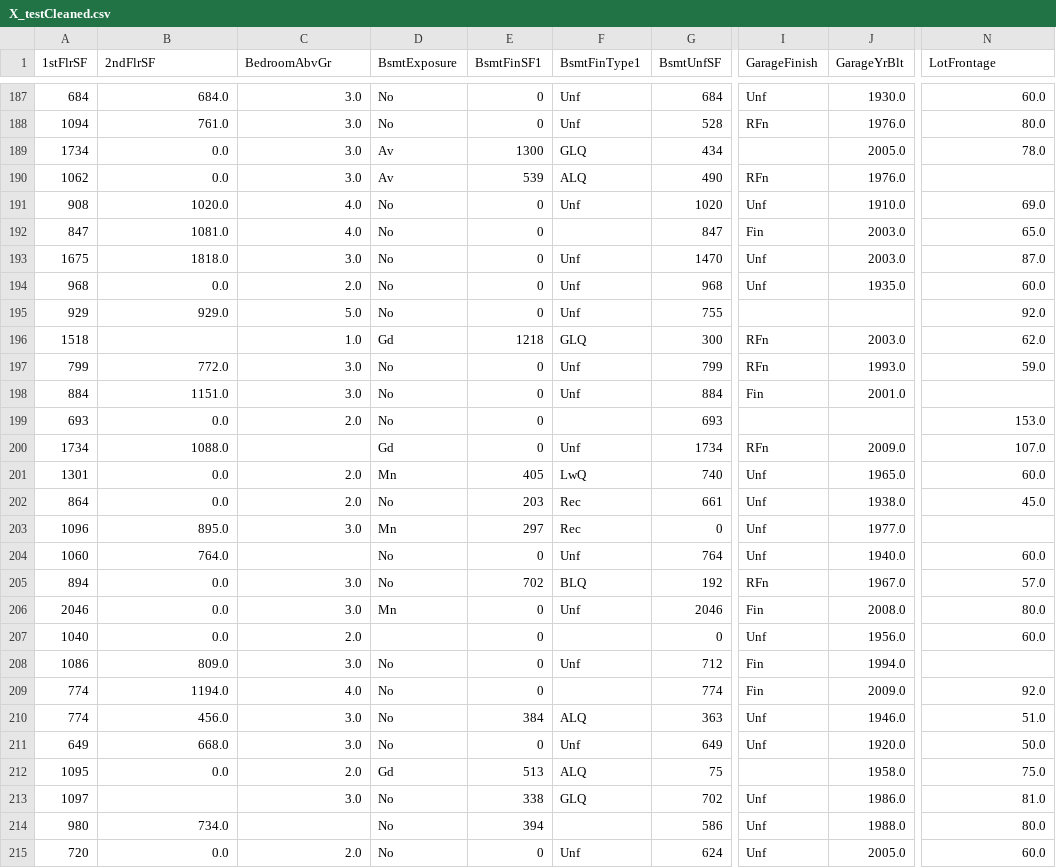
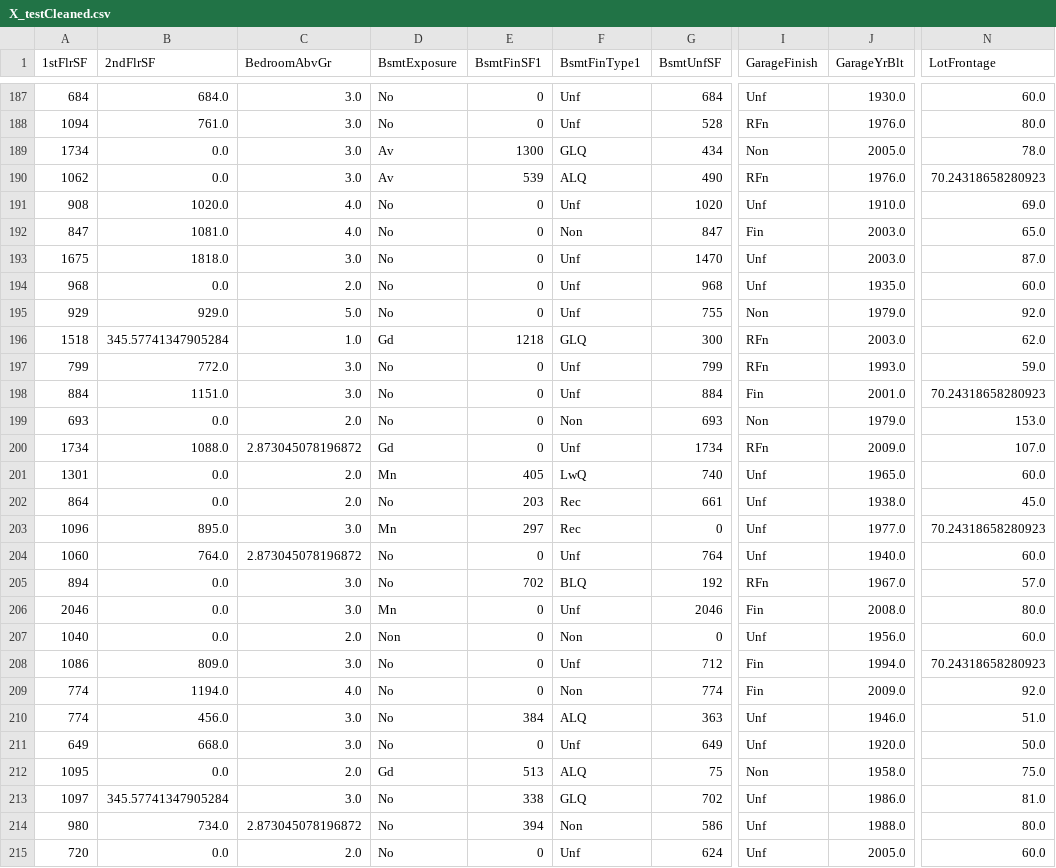
Before and after one commit to Issam-Allymis/Housing-market-analysis., a CSV file: outputs/datasets/cleaned/X_testCleaned.csv, drawn as a sheet; only a part is shown, gaps mark what is left out; the diff covers the shown part only; the diff names each change by its address in the sheet, - before the commit and + after, or states it on an @@ line.

```diff
--- a/outputs/datasets/cleaned/X_testCleaned.csv
+++ b/outputs/datasets/cleaned/X_testCleaned.csv
-I189 (GarageFinish): (empty)
+I189 (GarageFinish): Non
-N190 (LotFrontage): (empty)
+N190 (LotFrontage): 70.24318658280923
-F192 (BsmtFinType1): (empty)
+F192 (BsmtFinType1): Non
-I195 (GarageFinish): (empty)
+I195 (GarageFinish): Non
-J195 (GarageYrBlt): (empty)
+J195 (GarageYrBlt): 1979.0
-B196 (2ndFlrSF): (empty)
+B196 (2ndFlrSF): 345.57741347905284
-N198 (LotFrontage): (empty)
+N198 (LotFrontage): 70.24318658280923
-F199 (BsmtFinType1): (empty)
+F199 (BsmtFinType1): Non
-I199 (GarageFinish): (empty)
+I199 (GarageFinish): Non
-J199 (GarageYrBlt): (empty)
+J199 (GarageYrBlt): 1979.0
-C200 (BedroomAbvGr): (empty)
+C200 (BedroomAbvGr): 2.873045078196872
-N203 (LotFrontage): (empty)
+N203 (LotFrontage): 70.24318658280923
-C204 (BedroomAbvGr): (empty)
+C204 (BedroomAbvGr): 2.873045078196872
-D207 (BsmtExposure): (empty)
+D207 (BsmtExposure): Non
-F207 (BsmtFinType1): (empty)
+F207 (BsmtFinType1): Non
-N208 (LotFrontage): (empty)
+N208 (LotFrontage): 70.24318658280923
-F209 (BsmtFinType1): (empty)
+F209 (BsmtFinType1): Non
-I212 (GarageFinish): (empty)
+I212 (GarageFinish): Non
-B213 (2ndFlrSF): (empty)
+B213 (2ndFlrSF): 345.57741347905284
-C214 (BedroomAbvGr): (empty)
+C214 (BedroomAbvGr): 2.873045078196872
-F214 (BsmtFinType1): (empty)
+F214 (BsmtFinType1): Non
```
Also changed, not shown: 163 edited cells elsewhere in this file, 12 other files.
